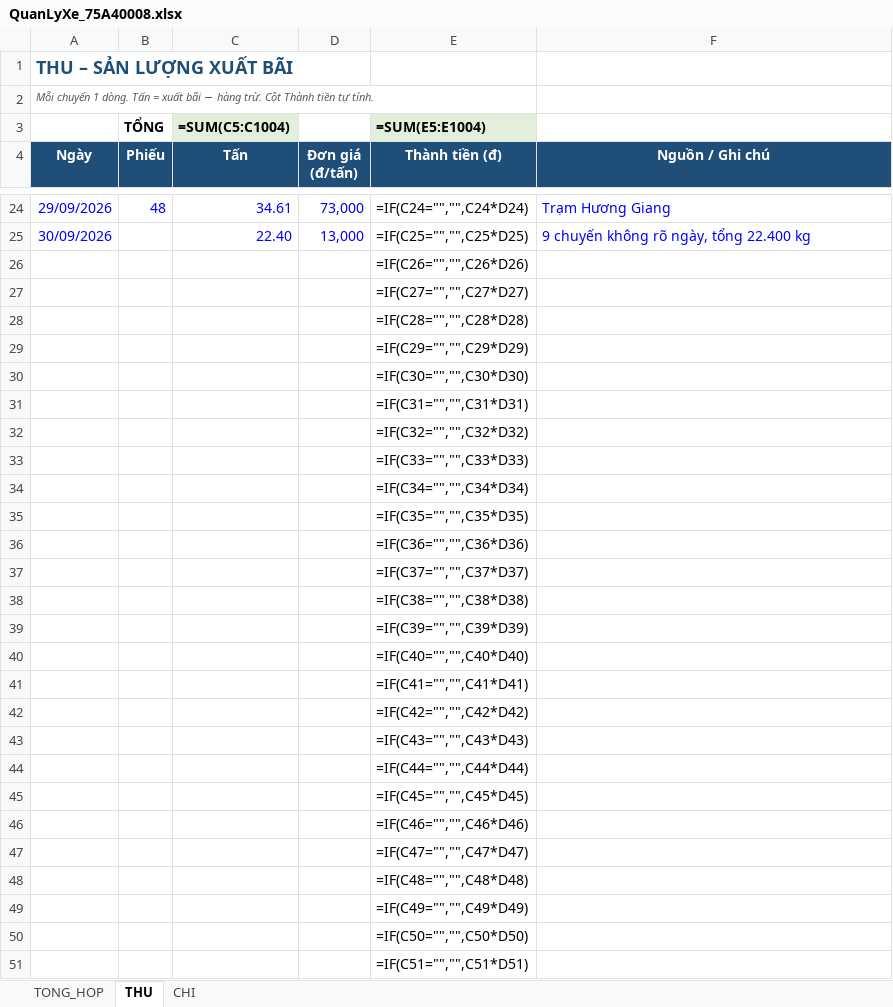
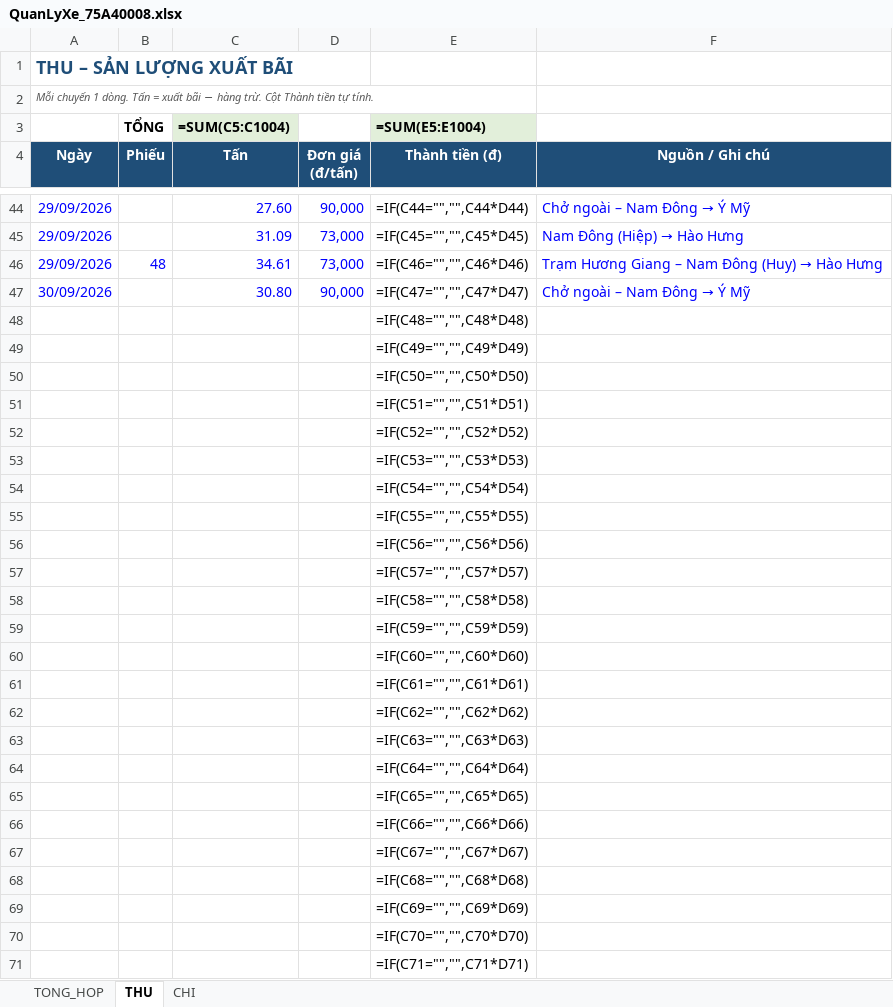
Before and after one commit to toanlp/XETAI, an Excel workbook: QuanLyXe_75A40008.xlsx, sheet THU, drawn as a sheet; only a part is shown, gaps mark what is left out; the shorter side is filled out with more unchanged rows; values as stored, in another font and other column widths than the file's, no borders; formulas without a stored value are shown as written; removed rows and columns are numbered as before the commit, all else as after; the diff covers the shown part only; the diff names each change by its address in the sheet, - before the commit and + after, or states it on an @@ line.

```diff
--- a/QuanLyXe_75A40008.xlsx (sheet THU)
+++ b/QuanLyXe_75A40008.xlsx (sheet THU)
+row 44: 29/09/2026 |  | 27.60 | 90,000 | =IF(C44="","",C44*D44) | Chở ngoài – Nam Đông → Ý Mỹ
+row 45: 29/09/2026 |  | 31.09 | 73,000 | =IF(C45="","",C45*D45) | Nam Đông (Hiệp) → Hào Hưng
-E46 (Thành tiền (đ)): =IF(C24="","",C24*D24)
+E46 (Thành tiền (đ)): =IF(C46="","",C46*D46)
@@ F46 (Nguồn / Ghi chú): Trạm Hương Giang → Trạm Hương Giang – Nam Đông (Huy) → Hào Hưng @@
-C47 (Tấn): 22.40
+C47 (Tấn): 30.80
-D47 (Đơn giá (đ/tấn)): 13,000
+D47 (Đơn giá (đ/tấn)): 90,000
-E47 (Thành tiền (đ)): =IF(C25="","",C25*D25)
+E47 (Thành tiền (đ)): =IF(C47="","",C47*D47)
@@ F47 (Nguồn / Ghi chú): 9 chuyến không rõ ngày, tổng 22.400 kg → Chở ngoài – Nam Đông → Ý Mỹ @@
-row 26:  |  |  |  | =IF(C26="","",C26*D26)
-row 27:  |  |  |  | =IF(C27="","",C27*D27)
-row 28:  |  |  |  | =IF(C28="","",C28*D28)
-row 29:  |  |  |  | =IF(C29="","",C29*D29)
-row 30:  |  |  |  | =IF(C30="","",C30*D30)
-row 31:  |  |  |  | =IF(C31="","",C31*D31)
-row 32:  |  |  |  | =IF(C32="","",C32*D32)
-row 33:  |  |  |  | =IF(C33="","",C33*D33)
-row 34:  |  |  |  | =IF(C34="","",C34*D34)
-row 35:  |  |  |  | =IF(C35="","",C35*D35)
-row 36:  |  |  |  | =IF(C36="","",C36*D36)
-row 37:  |  |  |  | =IF(C37="","",C37*D37)
-row 38:  |  |  |  | =IF(C38="","",C38*D38)
-row 39:  |  |  |  | =IF(C39="","",C39*D39)
-row 40:  |  |  |  | =IF(C40="","",C40*D40)
-row 41:  |  |  |  | =IF(C41="","",C41*D41)
-row 42:  |  |  |  | =IF(C42="","",C42*D42)
-row 43:  |  |  |  | =IF(C43="","",C43*D43)
-row 44:  |  |  |  | =IF(C44="","",C44*D44)
-row 45:  |  |  |  | =IF(C45="","",C45*D45)
-row 46:  |  |  |  | =IF(C46="","",C46*D46)
-row 47:  |  |  |  | =IF(C47="","",C47*D47)
```
Also changed, not shown: 20 added rows and 38 edited cells elsewhere in this sheet, sheet CHI, 8 other files.
